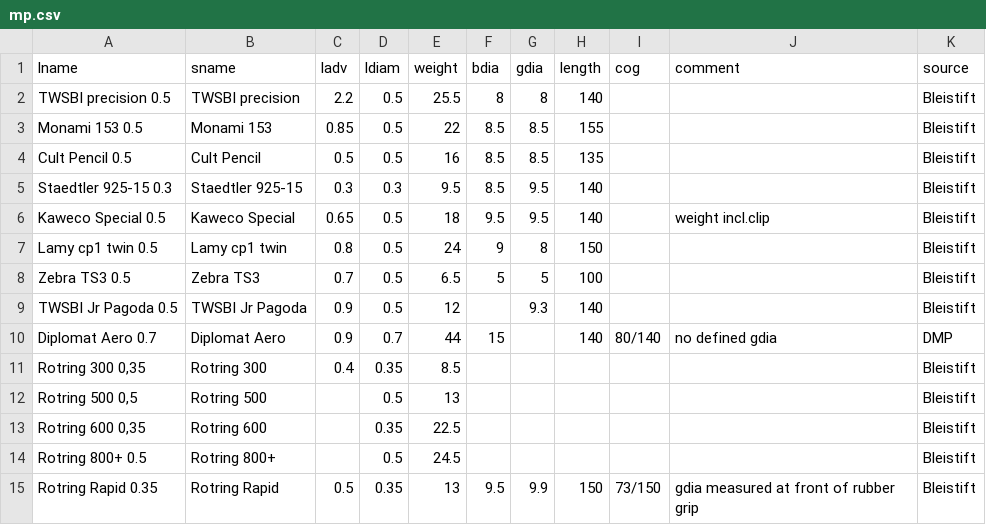
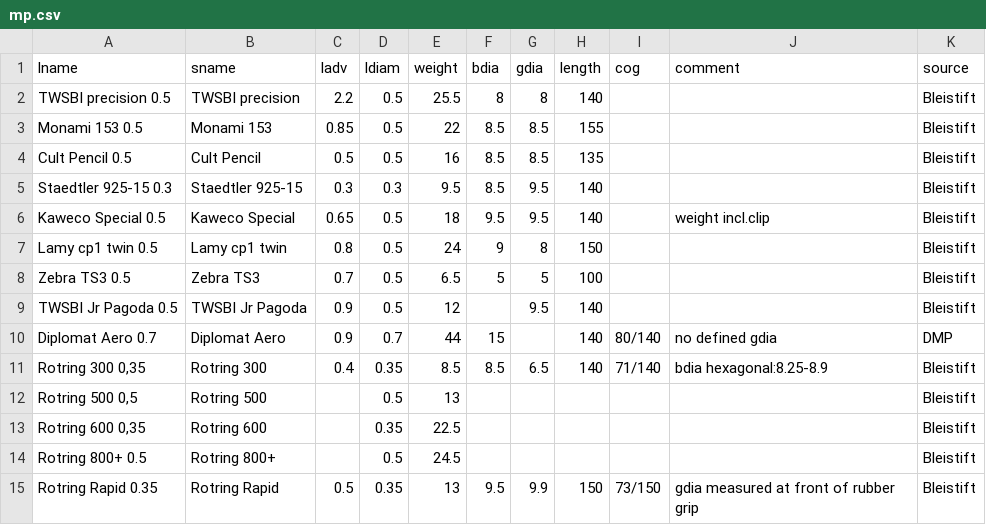
Before and after one commit to memm74/mechanical_pencils, a CSV file: mp.csv, drawn as a sheet.

Commit message:
updated mp.csv

```diff
--- a/mp.csv
+++ b/mp.csv
@@ -8,5 +8,5 @@ Lamy cp1 twin 0.5,Lamy cp1 twin,0.8,0.5,24,9,8,150,,,Bleistift
 Zebra TS3 0.5,Zebra TS3,0.7,0.5,6.5,5,5,100,,,Bleistift
-TWSBI Jr Pagoda 0.5,TWSBI Jr Pagoda,0.9,0.5,12,,9.3,140,,,Bleistift
+TWSBI Jr Pagoda 0.5,TWSBI Jr Pagoda,0.9,0.5,12,,9.5,140,,,Bleistift
 Diplomat Aero 0.7,Diplomat Aero,0.9,0.7,44,15,,140,80/140,no defined gdia,DMP
-"Rotring 300 0,35",Rotring 300,0.4,0.35,8.5,,,,,,Bleistift
+"Rotring 300 0,35",Rotring 300,0.4,0.35,8.5,8.5,6.5,140,71/140,bdia hexagonal:8.25-8.9,Bleistift
 "Rotring 500 0,5",Rotring 500,,0.5,13,,,,,,Bleistift
```
